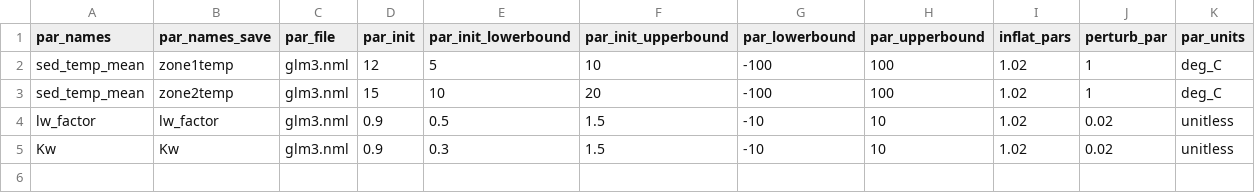
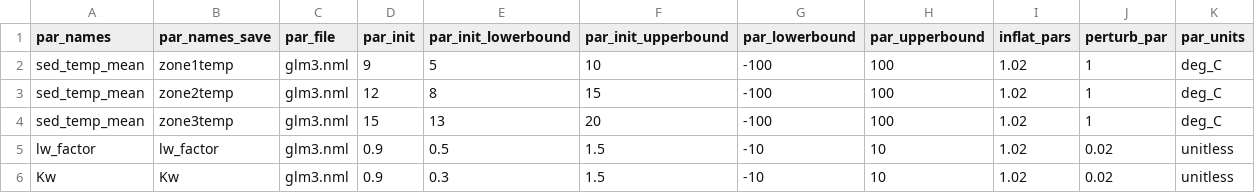
Before and after one commit to FLARE-forecast/FEEA_forecast_code, a CSV file: configuration/default/parameter_calibration_config_feea.csv, drawn as a sheet.

Commit message:
Modified config files to better represent Feeagh

```diff
--- a/configuration/default/parameter_calibration_config_feea.csv
+++ b/configuration/default/parameter_calibration_config_feea.csv
@@ -1,4 +1,5 @@
 par_names,par_names_save,par_file,par_init,par_init_lowerbound,par_init_upperbound,par_lowerbound,par_upperbound,inflat_pars,perturb_par,par_units
-sed_temp_mean,zone1temp,glm3.nml,12,5,10,-100,100,1.02,1,deg_C
-sed_temp_mean,zone2temp,glm3.nml,15,10,20,-100,100,1.02,1,deg_C
+sed_temp_mean,zone1temp,glm3.nml,9,5,10,-100,100,1.02,1,deg_C
+sed_temp_mean,zone2temp,glm3.nml,12,8,15,-100,100,1.02,1,deg_C
+sed_temp_mean,zone3temp,glm3.nml,15,13,20,-100,100,1.02,1,deg_C
 lw_factor,lw_factor,glm3.nml,0.9,0.5,1.5,-10,10,1.02,0.02,unitless
```
Also changed, not shown: 3 other files.
